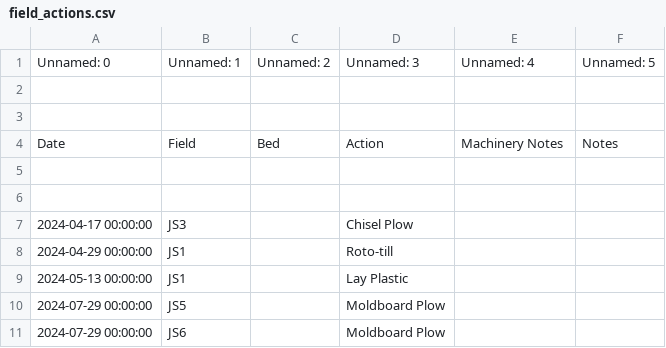
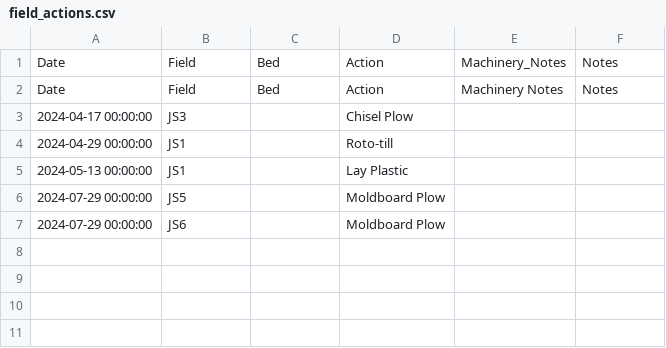
Before and after one commit to toddismyname21/tiny-seed-os, a CSV file: don_docs/extracted/field_actions.csv, drawn as a sheet.

```diff
--- a/don_docs/extracted/field_actions.csv
+++ b/don_docs/extracted/field_actions.csv
@@ -1,7 +1,3 @@
-Unnamed: 0,Unnamed: 1,Unnamed: 2,Unnamed: 3,Unnamed: 4,Unnamed: 5
-,,,,,
-,,,,,
+Date,Field,Bed,Action,Machinery_Notes,Notes
 Date ,Field,Bed,Action ,Machinery Notes,Notes
-,,,,,
-,,,,,
 2024-04-17 00:00:00,JS3,,Chisel Plow,,
```
Also changed, not shown: don_docs/extracted/field_planting_records.csv, don_docs/extracted/greenhouse_sowing_records.csv, 23 other files.
